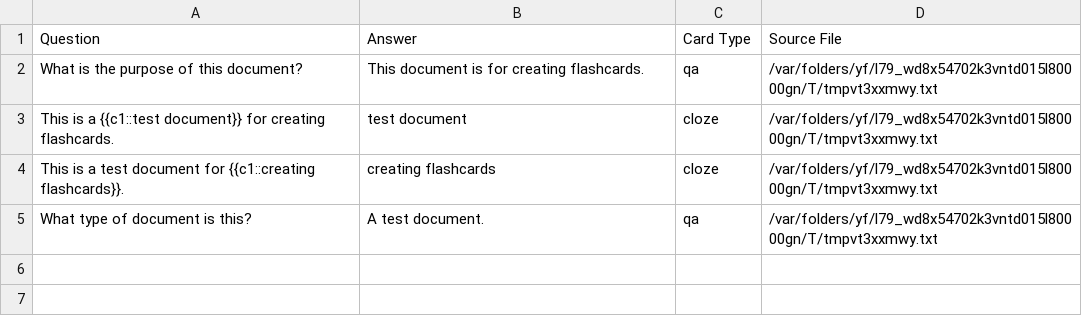
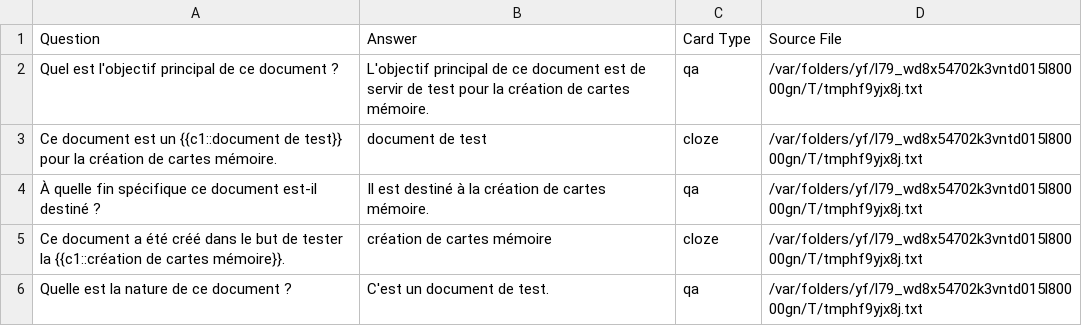
Before and after one commit to fjacquet/anki-maker, a CSV file: test_output.csv, drawn as a sheet.

```diff
--- a/test_output.csv
+++ b/test_output.csv
@@ -1,5 +1,6 @@
 Question,Answer,Card Type,Source File
-What is the purpose of this document?,This document is for creating flashcards.,qa,/var/folders/yf/l79_wd8x54702k3vntd015l80000gn/T/tmpvt3xxmwy.txt
-This is a {{c1::test document}} for creating flashcards.,test document,cloze,/var/folders/yf/l79_wd8x54702k3vntd015l80000gn/T/tmpvt3xxmwy.txt
-This is a test document for {{c1::creating flashcards}}.,creating flashcards,cloze,/var/folders/yf/l79_wd8x54702k3vntd015l80000gn/T/tmpvt3xxmwy.txt
-What type of document is this?,A test document.,qa,/var/folders/yf/l79_wd8x54702k3vntd015l80000gn/T/tmpvt3xxmwy.txt
+Quel est l'objectif principal de ce document ?,L'objectif principal de ce document est de servir de test pour la création de cartes mémoire.,qa,/var/folders/yf/l79_wd8x54702k3vntd015l80000gn/T/tmphf9yjx8j.txt
+Ce document est un {{c1::document de test}} pour la création de cartes mémoire.,document de test,cloze,/var/folders/yf/l79_wd8x54702k3vntd015l80000gn/T/tmphf9yjx8j.txt
+À quelle fin spécifique ce document est-il destiné ?,Il est destiné à la création de cartes mémoire.,qa,/var/folders/yf/l79_wd8x54702k3vntd015l80000gn/T/tmphf9yjx8j.txt
+Ce document a été créé dans le but de tester la {{c1::création de cartes mémoire}}.,création de cartes mémoire,cloze,/var/folders/yf/l79_wd8x54702k3vntd015l80000gn/T/tmphf9yjx8j.txt
+Quelle est la nature de ce document ?,C'est un document de test.,qa,/var/folders/yf/l79_wd8x54702k3vntd015l80000gn/T/tmphf9yjx8j.txt
```
Also changed, not shown: 58 other files.
